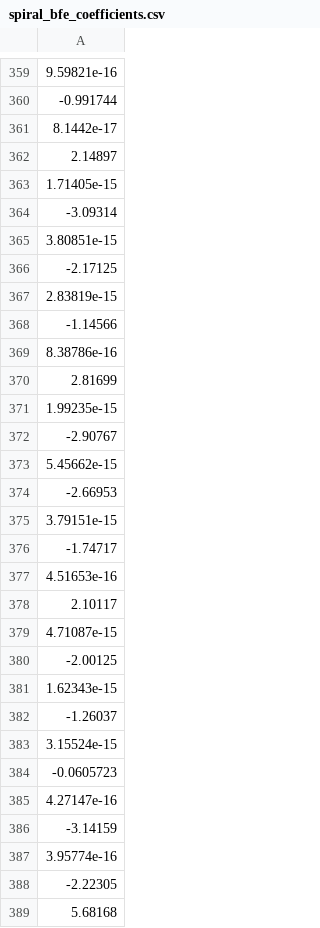
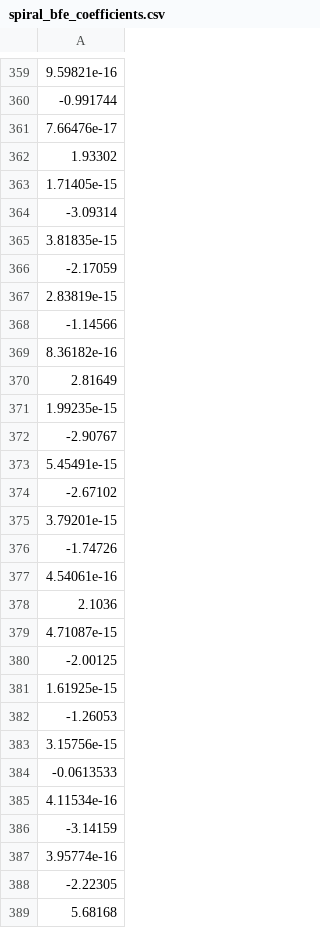
Before and after one commit to kitgeorge/cita_project, a CSV file: data/basis_functions/spiral_bfe_coefficients.csv, drawn as a sheet; only a part is shown, gaps mark what is left out; the diff covers the shown part only.

```diff
--- a/data/basis_functions/spiral_bfe_coefficients.csv
+++ b/data/basis_functions/spiral_bfe_coefficients.csv
@@ -360,27 +360,27 @@
 -0.991744
-8.1442e-17
-2.14897
+7.66476e-17
+1.93302
 1.71405e-15
 -3.09314
-3.80851e-15
--2.17125
+3.81835e-15
+-2.17059
 2.83819e-15
 -1.14566
-8.38786e-16
-2.81699
+8.36182e-16
+2.81649
 1.99235e-15
 -2.90767
-5.45662e-15
--2.66953
-3.79151e-15
--1.74717
-4.51653e-16
-2.10117
+5.45491e-15
+-2.67102
+3.79201e-15
+-1.74726
+4.54061e-16
+2.1036
 4.71087e-15
 -2.00125
-1.62343e-15
--1.26037
-3.15524e-15
--0.0605723
-4.27147e-16
+1.61925e-15
+-1.26053
+3.15756e-15
+-0.0613533
+4.11534e-16
 -3.14159
```
Also changed, not shown: 175 edited cells elsewhere in this file, data/basis_functions/spiral_trunc_density.csv, data/basis_functions/spiral_trunc_potential.csv.
